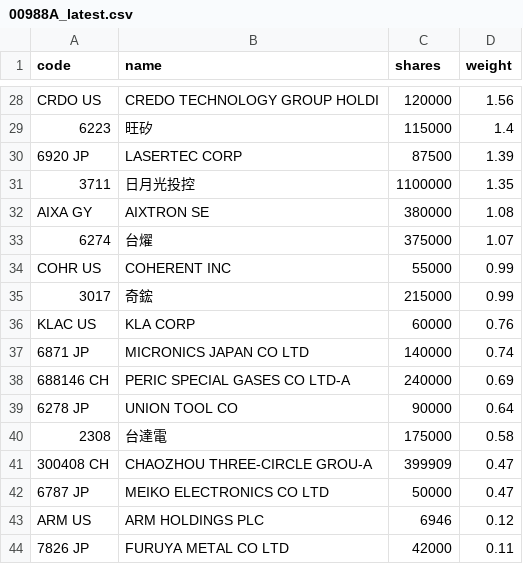
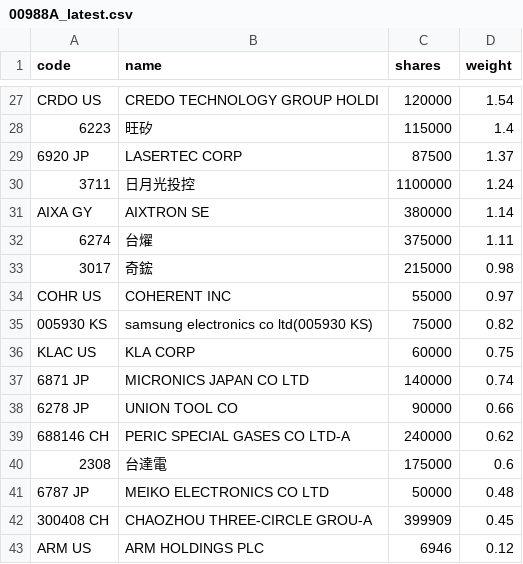
Before and after one commit to 4ru1013/united-etf-00988a-portfolio, a CSV file: data/out/holdings/00988A_latest.csv, drawn as a sheet; only a part is shown, gaps mark what is left out; removed rows and columns are numbered as before the commit, all else as after; the diff covers the shown part only; the diff names each change by its address in the sheet, - before the commit and + after, or states it on an @@ line.

```diff
--- a/data/out/holdings/00988A_latest.csv
+++ b/data/out/holdings/00988A_latest.csv
-D27 (weight): 1.56
+D27 (weight): 1.54
-D29 (weight): 1.39
+D29 (weight): 1.37
-D30 (weight): 1.35
+D30 (weight): 1.24
-D31 (weight): 1.08
+D31 (weight): 1.14
-D32 (weight): 1.07
+D32 (weight): 1.11
-row 34: COHR US | COHERENT INC | 55000 | 0.99
-D33 (weight): 0.99
+D33 (weight): 0.98
+row 34: COHR US | COHERENT INC | 55000 | 0.97
+row 35: 005930 KS | samsung electronics co ltd(005930 KS) | 75000 | 0.82
-D36 (weight): 0.76
+D36 (weight): 0.75
-row 38: 688146 CH | PERIC SPECIAL GASES CO LTD-A | 240000 | 0.69
-D38 (weight): 0.64
+D38 (weight): 0.66
+row 39: 688146 CH | PERIC SPECIAL GASES CO LTD-A | 240000 | 0.62
-D40 (weight): 0.58
+D40 (weight): 0.6
-row 41: 300408 CH | CHAOZHOU THREE-CIRCLE GROU-A | 399909 | 0.47
-D41 (weight): 0.47
+D41 (weight): 0.48
+row 42: 300408 CH | CHAOZHOU THREE-CIRCLE GROU-A | 399909 | 0.45
-row 44: 7826 JP | FURUYA METAL CO LTD | 42000 | 0.11
```
Also changed, not shown: 6 added rows, 7 removed rows and 19 edited cells elsewhere in this file, 4 other files.
